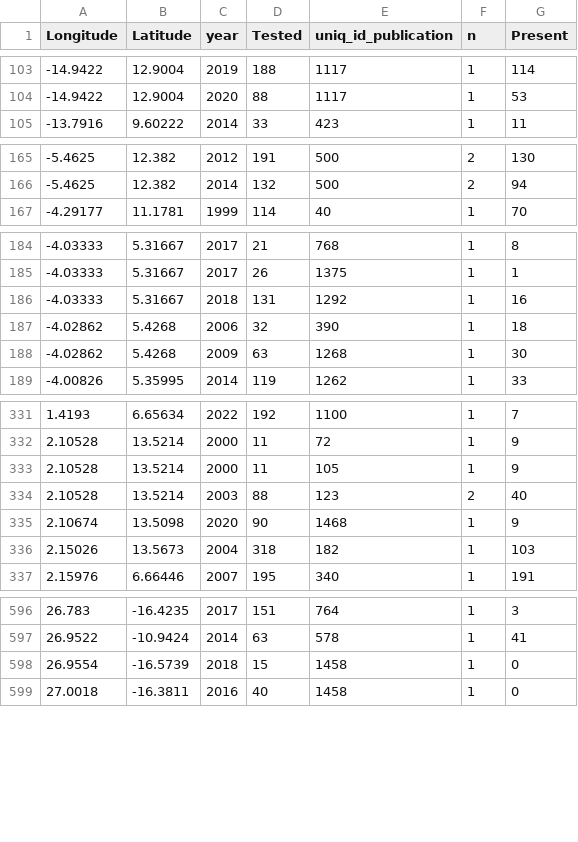
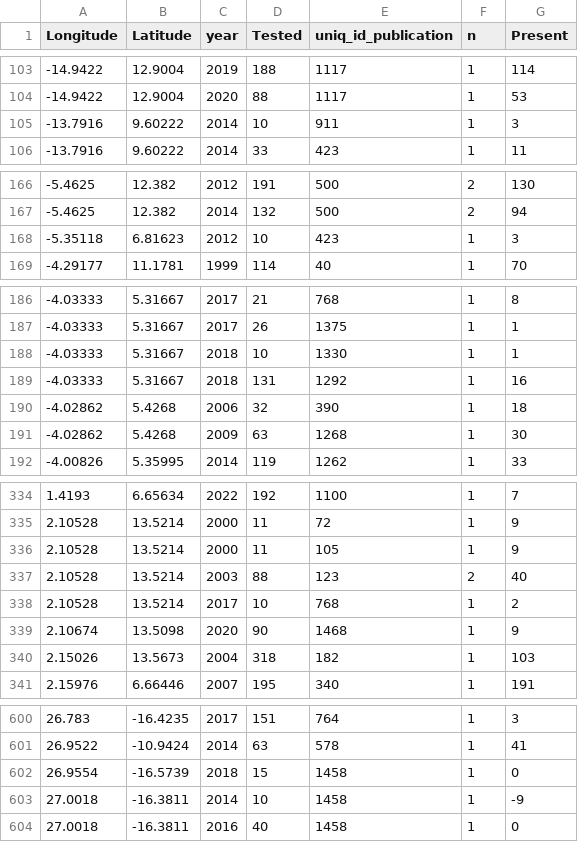
Before and after one commit to lu-harr/marcse_artemisinin, a CSV file: data/clean/moldm_crt76.csv, drawn as a sheet; only a part is shown, gaps mark what is left out; the diff covers the shown part only; the diff names each change by its address in the sheet, - before the commit and + after, or states it on an @@ line.

```diff
--- a/data/clean/moldm_crt76.csv
+++ b/data/clean/moldm_crt76.csv
+row 105: -13.7916 | 9.60222 | 2014 | 10 | 911 | 1 | 3
+row 168: -5.35118 | 6.81623 | 2012 | 10 | 423 | 1 | 3
+row 188: -4.03333 | 5.31667 | 2018 | 10 | 1330 | 1 | 1
+row 338: 2.10528 | 13.5214 | 2017 | 10 | 768 | 1 | 2
+row 603: 27.0018 | -16.3811 | 2014 | 10 | 1458 | 1 | -9
```
Also changed, not shown: 5 added rows elsewhere in this file, data/clean/pfmdr_single_locus.csv, data/clean/pfmdr_single_mdr1246.csv, 16 other files.
